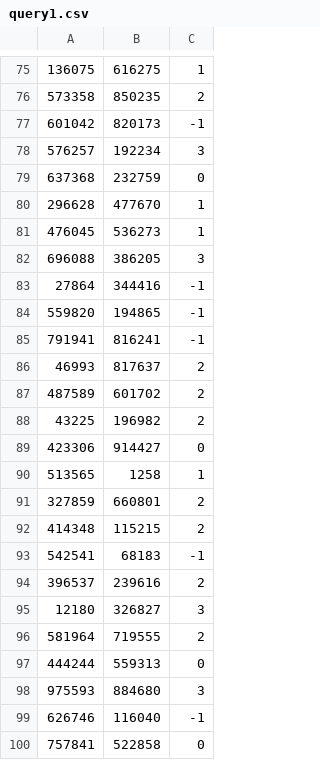
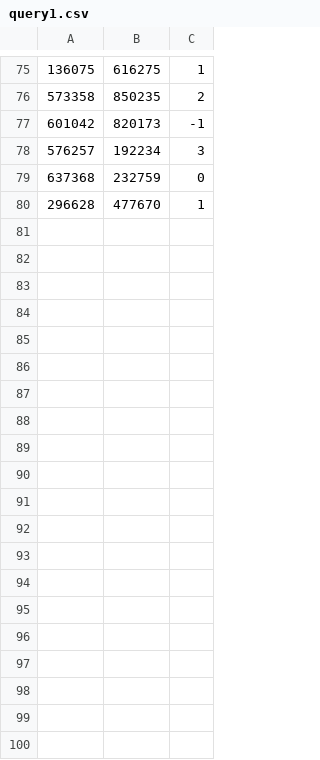
Before and after one commit to ldbc/sigmod2014-contest-graphblas, a CSV file: params/p1000k/query1.csv, drawn as a sheet; only a part is shown, gaps mark what is left out; the diff names each change by its address in the sheet, - before the commit and + after, or states it on an @@ line.

```diff
--- a/params/p1000k/query1.csv
+++ b/params/p1000k/query1.csv
-row 81: 476045 | 536273 | 1
-row 82: 696088 | 386205 | 3
-row 83: 27864 | 344416 | -1
-row 84: 559820 | 194865 | -1
-row 85: 791941 | 816241 | -1
-row 86: 46993 | 817637 | 2
-row 87: 487589 | 601702 | 2
-row 88: 43225 | 196982 | 2
-row 89: 423306 | 914427 | 0
-row 90: 513565 | 1258 | 1
-row 91: 327859 | 660801 | 2
-row 92: 414348 | 115215 | 2
-row 93: 542541 | 68183 | -1
-row 94: 396537 | 239616 | 2
-row 95: 12180 | 326827 | 3
-row 96: 581964 | 719555 | 2
-row 97: 444244 | 559313 | 0
-row 98: 975593 | 884680 | 3
-row 99: 626746 | 116040 | -1
-row 100: 757841 | 522858 | 0
```
Also changed, not shown: params/p1000k/query4.csv, params/p100k/query1.csv, 29 other files.
